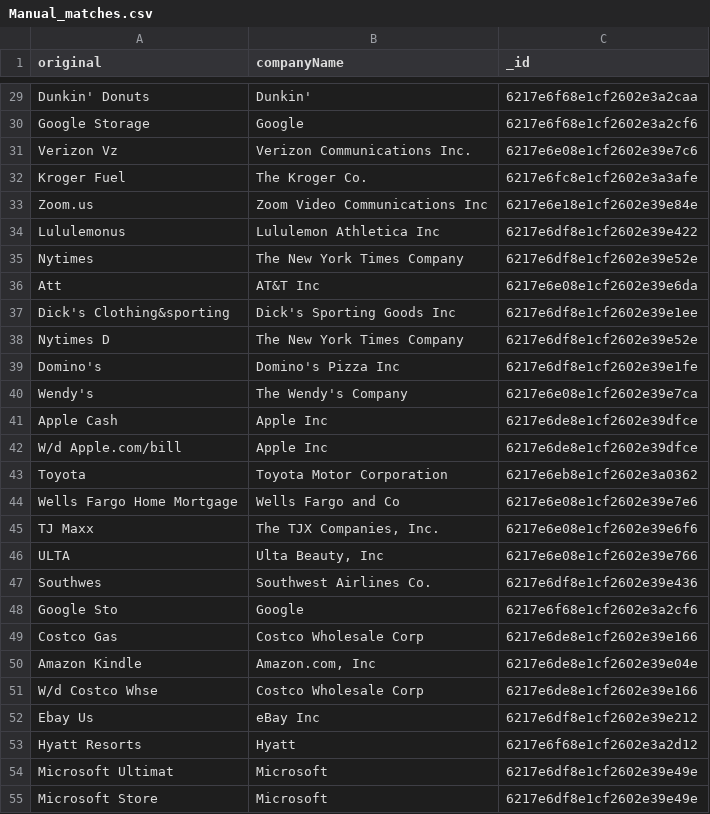
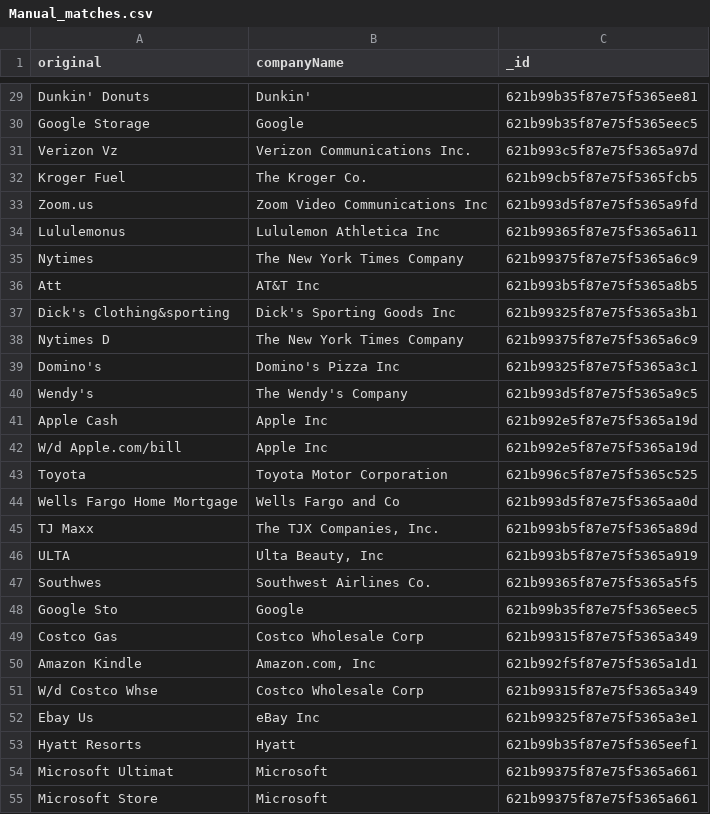
Before and after one commit to nitinsayshe/KarmaWallet, a CSV file: src/integrations/plaid/.tmp/Manual_matches.csv, drawn as a sheet; only a part is shown, gaps mark what is left out; the diff covers the shown part only.

```diff
--- a/src/integrations/plaid/.tmp/Manual_matches.csv
+++ b/src/integrations/plaid/.tmp/Manual_matches.csv
@@ -29,27 +29,27 @@
-"Dunkin' Donuts","Dunkin'","6217e6f68e1cf2602e3a2caa"
-"Google Storage","Google","6217e6f68e1cf2602e3a2cf6"
-"Verizon Vz","Verizon Communications Inc.","6217e6e08e1cf2602e39e7c6"
-"Kroger Fuel","The Kroger Co.","6217e6fc8e1cf2602e3a3afe"
-"Zoom.us","Zoom Video Communications Inc","6217e6e18e1cf2602e39e84e"
-"Lululemonus","Lululemon Athletica Inc","6217e6df8e1cf2602e39e422"
-"Nytimes","The New York Times Company","6217e6df8e1cf2602e39e52e"
-"Att","AT&T Inc","6217e6e08e1cf2602e39e6da"
-"Dick's Clothing&sporting","Dick's Sporting Goods Inc","6217e6df8e1cf2602e39e1ee"
-"Nytimes D","The New York Times Company","6217e6df8e1cf2602e39e52e"
-"Domino's","Domino's Pizza Inc","6217e6df8e1cf2602e39e1fe"
-"Wendy's","The Wendy's Company","6217e6e08e1cf2602e39e7ca"
-"Apple Cash","Apple Inc","6217e6de8e1cf2602e39dfce"
-"W/d Apple.com/bill","Apple Inc","6217e6de8e1cf2602e39dfce"
-"Toyota","Toyota Motor Corporation","6217e6eb8e1cf2602e3a0362"
-"Wells Fargo Home Mortgage","Wells Fargo and Co","6217e6e08e1cf2602e39e7e6"
-"TJ Maxx","The TJX Companies, Inc.","6217e6e08e1cf2602e39e6f6"
-"ULTA","Ulta Beauty, Inc","6217e6e08e1cf2602e39e766"
-"Southwes","Southwest Airlines Co.","6217e6df8e1cf2602e39e436"
-"Google Sto","Google","6217e6f68e1cf2602e3a2cf6"
-"Costco Gas","Costco Wholesale Corp","6217e6de8e1cf2602e39e166"
-"Amazon Kindle","Amazon.com, Inc","6217e6de8e1cf2602e39e04e"
-"W/d Costco Whse","Costco Wholesale Corp","6217e6de8e1cf2602e39e166"
-"Ebay Us","eBay Inc","6217e6df8e1cf2602e39e212"
-"Hyatt Resorts","Hyatt","6217e6f68e1cf2602e3a2d12"
-"Microsoft Ultimat","Microsoft","6217e6df8e1cf2602e39e49e"
-"Microsoft Store","Microsoft","6217e6df8e1cf2602e39e49e"
+"Dunkin' Donuts","Dunkin'","621b99b35f87e75f5365ee81"
+"Google Storage","Google","621b99b35f87e75f5365eec5"
+"Verizon Vz","Verizon Communications Inc.","621b993c5f87e75f5365a97d"
+"Kroger Fuel","The Kroger Co.","621b99cb5f87e75f5365fcb5"
+"Zoom.us","Zoom Video Communications Inc","621b993d5f87e75f5365a9fd"
+"Lululemonus","Lululemon Athletica Inc","621b99365f87e75f5365a611"
+"Nytimes","The New York Times Company","621b99375f87e75f5365a6c9"
+"Att","AT&T Inc","621b993b5f87e75f5365a8b5"
+"Dick's Clothing&sporting","Dick's Sporting Goods Inc","621b99325f87e75f5365a3b1"
+"Nytimes D","The New York Times Company","621b99375f87e75f5365a6c9"
+"Domino's","Domino's Pizza Inc","621b99325f87e75f5365a3c1"
+"Wendy's","The Wendy's Company","621b993d5f87e75f5365a9c5"
+"Apple Cash","Apple Inc","621b992e5f87e75f5365a19d"
+"W/d Apple.com/bill","Apple Inc","621b992e5f87e75f5365a19d"
+"Toyota","Toyota Motor Corporation","621b996c5f87e75f5365c525"
+"Wells Fargo Home Mortgage","Wells Fargo and Co","621b993d5f87e75f5365aa0d"
+"TJ Maxx","The TJX Companies, Inc.","621b993b5f87e75f5365a89d"
+"ULTA","Ulta Beauty, Inc","621b993b5f87e75f5365a919"
+"Southwes","Southwest Airlines Co.","621b99365f87e75f5365a5f5"
+"Google Sto","Google","621b99b35f87e75f5365eec5"
+"Costco Gas","Costco Wholesale Corp","621b99315f87e75f5365a349"
+"Amazon Kindle","Amazon.com, Inc","621b992f5f87e75f5365a1d1"
+"W/d Costco Whse","Costco Wholesale Corp","621b99315f87e75f5365a349"
+"Ebay Us","eBay Inc","621b99325f87e75f5365a3e1"
+"Hyatt Resorts","Hyatt","621b99b35f87e75f5365eef1"
+"Microsoft Ultimat","Microsoft","621b99375f87e75f5365a661"
+"Microsoft Store","Microsoft","621b99375f87e75f5365a661"
```
Also changed, not shown: 95 edited cells elsewhere in this file, src/integrations/plaid/.tmp/False_pos.csv, src/integrations/plaid/.tmp/matchedUnique.csv, 9 other files.
